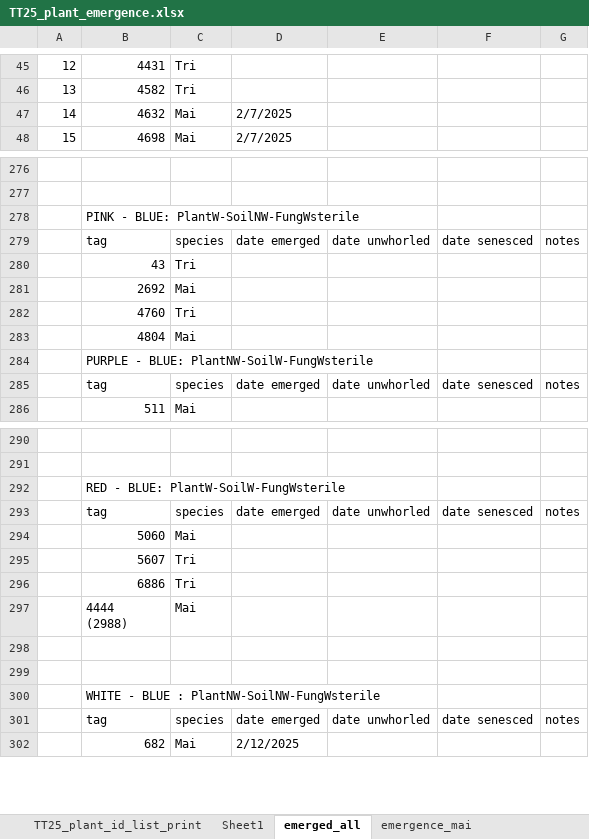
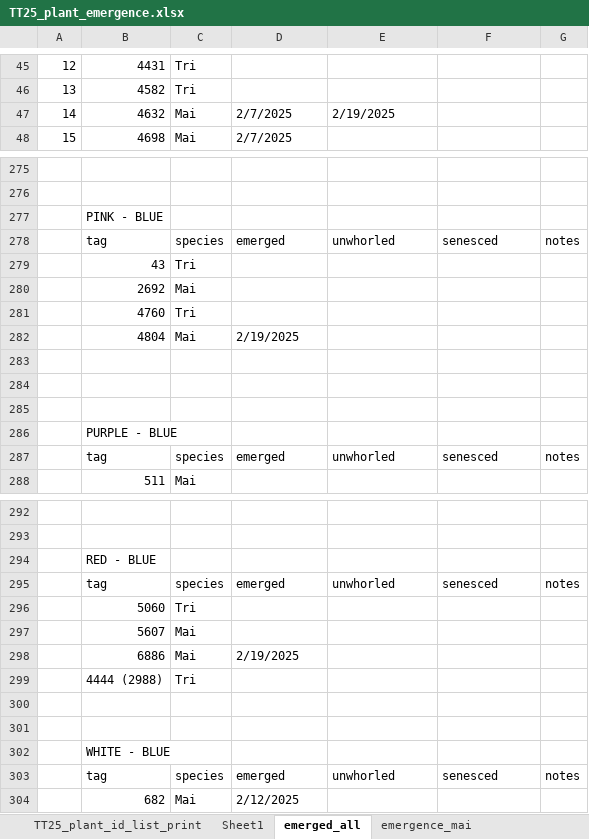
Before and after one commit to eaperkowski/2025_TT_psf, an Excel workbook: data_sheets/TT25_plant_emergence.xlsx, sheet emerged_all, drawn as a sheet; only a part is shown, gaps mark what is left out; values as stored, in another font and other column widths than the file's, no cell formats; conditional formats not drawn; removed rows and columns are numbered as before the commit, all else as after; ↵ is a line break in a cell; the diff covers the shown part only; the diff names each change by its address in the sheet, - before the commit and + after, or states it on an @@ line.

Commit message:
Update TT25_plant_emergence.xlsx

```diff
--- a/data_sheets/TT25_plant_emergence.xlsx (sheet emerged_all)
+++ b/data_sheets/TT25_plant_emergence.xlsx (sheet emerged_all)
-E47: (empty)
+E47: 2/19/2025
-B277: PINK - BLUE: PlantW-SoilNW-FungWsterile
+B277: PINK - BLUE
-D278: date emerged
+D278: emerged
-E278: date unwhorled
+E278: unwhorled
-F278: date senesced
+F278: senesced
-D282: (empty)
+D282: 2/19/2025
+row 283: (empty)
+row 284: (empty)
+row 285: (empty)
-B286: PURPLE - BLUE: PlantNW-SoilW-FungWsterile
+B286: PURPLE - BLUE
-D287: date emerged
+D287: emerged
-E287: date unwhorled
+E287: unwhorled
-F287: date senesced
+F287: senesced
-B294: RED - BLUE: PlantW-SoilW-FungWsterile
+B294: RED - BLUE
-D295: date emerged
+D295: emerged
-E295: date unwhorled
+E295: unwhorled
-F295: date senesced
+F295: senesced
-C296: Mai
+C296: Tri
-C297:C298: Tri
+C297:C298: Mai
-D298: (empty)
+D298: 2/19/2025
-row 297:  | 4444 ↵ (2988) | Mai
+row 299:  | 4444 (2988) | Tri
-B302: WHITE - BLUE : PlantNW-SoilNW-FungWsterile
+B302: WHITE - BLUE
-D303: date emerged
+D303: emerged
-E303: date unwhorled
+E303: unwhorled
-F303: date senesced
+F303: senesced
```
Also changed, not shown: 7 added rows, 8 removed rows and 50 edited cells elsewhere in this sheet, sheet TT25_plant_id_list_print, cell formats.
